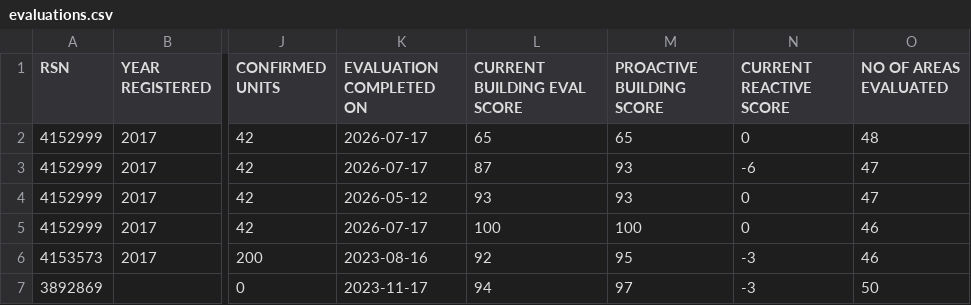
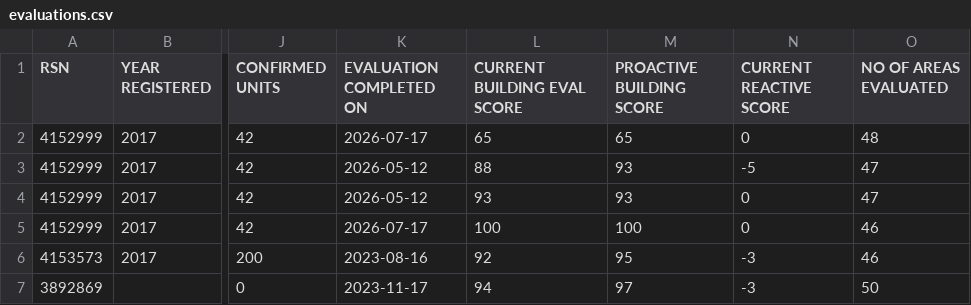
Before and after one commit to benwebber/open-data-toronto-rentsafe, a CSV file: data/evaluations.csv, drawn as a sheet; only a part is shown, gaps mark what is left out; the diff names each change by its address in the sheet, - before the commit and + after, or states it on an @@ line.

```diff
--- a/data/evaluations.csv
+++ b/data/evaluations.csv
-K3 (EVALUATION COMPLETED ON): 2026-07-17
+K3 (EVALUATION COMPLETED ON): 2026-05-12
-L3 (CURRENT BUILDING EVAL SCORE): 87
+L3 (CURRENT BUILDING EVAL SCORE): 88
-N3 (CURRENT REACTIVE SCORE): -6
+N3 (CURRENT REACTIVE SCORE): -5
```
